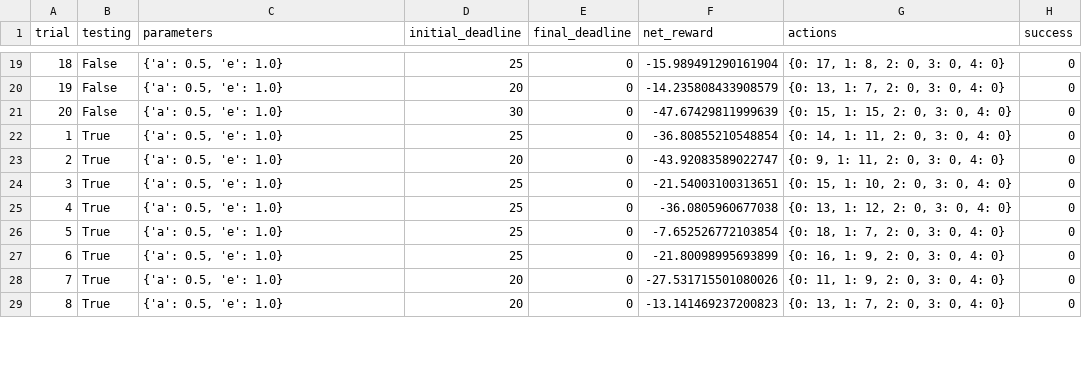
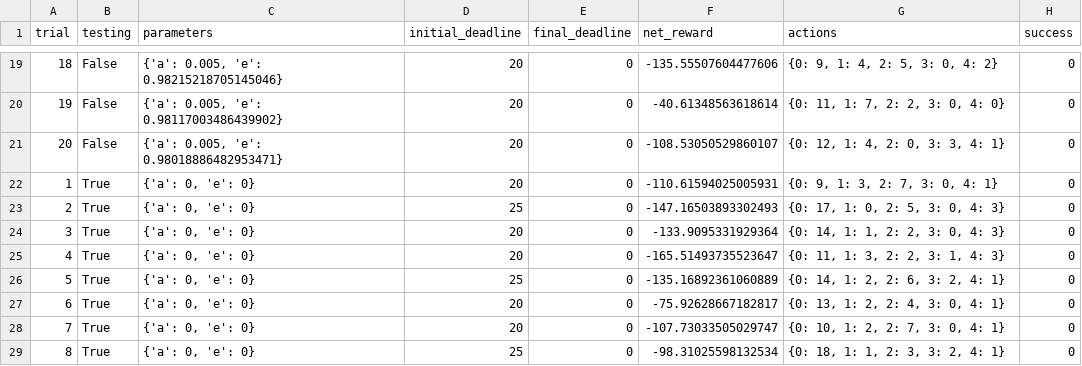
Before and after one commit to dreamerkumar/machine-learning, a CSV file: projects/smartcab/logs/sim_no-learning.csv, drawn as a sheet; only a part is shown, gaps mark what is left out; the diff covers the shown part only.

Commit message:
redid analysis for the default driver with random action instead of no action

```diff
--- a/projects/smartcab/logs/sim_no-learning.csv
+++ b/projects/smartcab/logs/sim_no-learning.csv
@@ -19,11 +19,11 @@ trial,testing,parameters,initial_deadline,final_deadline,net_reward,actions,succ
-18,False,"{'a': 0.5, 'e': 1.0}",25,0,-15.989491290161904,"{0: 17, 1: 8, 2: 0, 3: 0, 4: 0}",0
-19,False,"{'a': 0.5, 'e': 1.0}",20,0,-14.235808433908579,"{0: 13, 1: 7, 2: 0, 3: 0, 4: 0}",0
-20,False,"{'a': 0.5, 'e': 1.0}",30,0,-47.67429811999639,"{0: 15, 1: 15, 2: 0, 3: 0, 4: 0}",0
-1,True,"{'a': 0.5, 'e': 1.0}",25,0,-36.80855210548854,"{0: 14, 1: 11, 2: 0, 3: 0, 4: 0}",0
-2,True,"{'a': 0.5, 'e': 1.0}",20,0,-43.92083589022747,"{0: 9, 1: 11, 2: 0, 3: 0, 4: 0}",0
-3,True,"{'a': 0.5, 'e': 1.0}",25,0,-21.54003100313651,"{0: 15, 1: 10, 2: 0, 3: 0, 4: 0}",0
-4,True,"{'a': 0.5, 'e': 1.0}",25,0,-36.0805960677038,"{0: 13, 1: 12, 2: 0, 3: 0, 4: 0}",0
-5,True,"{'a': 0.5, 'e': 1.0}",25,0,-7.652526772103854,"{0: 18, 1: 7, 2: 0, 3: 0, 4: 0}",0
-6,True,"{'a': 0.5, 'e': 1.0}",25,0,-21.80098995693899,"{0: 16, 1: 9, 2: 0, 3: 0, 4: 0}",0
-7,True,"{'a': 0.5, 'e': 1.0}",20,0,-27.531715501080026,"{0: 11, 1: 9, 2: 0, 3: 0, 4: 0}",0
-8,True,"{'a': 0.5, 'e': 1.0}",20,0,-13.141469237200823,"{0: 13, 1: 7, 2: 0, 3: 0, 4: 0}",0
+18,False,"{'a': 0.005, 'e': 0.98215218705145046}",20,0,-135.55507604477606,"{0: 9, 1: 4, 2: 5, 3: 0, 4: 2}",0
+19,False,"{'a': 0.005, 'e': 0.98117003486439902}",20,0,-40.61348563618614,"{0: 11, 1: 7, 2: 2, 3: 0, 4: 0}",0
+20,False,"{'a': 0.005, 'e': 0.98018886482953471}",20,0,-108.53050529860107,"{0: 12, 1: 4, 2: 0, 3: 3, 4: 1}",0
+1,True,"{'a': 0, 'e': 0}",20,0,-110.61594025005931,"{0: 9, 1: 3, 2: 7, 3: 0, 4: 1}",0
+2,True,"{'a': 0, 'e': 0}",25,0,-147.16503893302493,"{0: 17, 1: 0, 2: 5, 3: 0, 4: 3}",0
+3,True,"{'a': 0, 'e': 0}",20,0,-133.9095331929364,"{0: 14, 1: 1, 2: 2, 3: 0, 4: 3}",0
+4,True,"{'a': 0, 'e': 0}",20,0,-165.51493735523647,"{0: 11, 1: 3, 2: 2, 3: 1, 4: 3}",0
+5,True,"{'a': 0, 'e': 0}",25,0,-135.16892361060889,"{0: 14, 1: 2, 2: 6, 3: 2, 4: 1}",0
+6,True,"{'a': 0, 'e': 0}",20,0,-75.92628667182817,"{0: 13, 1: 2, 2: 4, 3: 0, 4: 1}",0
+7,True,"{'a': 0, 'e': 0}",20,0,-107.73033505029747,"{0: 10, 1: 2, 2: 7, 3: 0, 4: 1}",0
+8,True,"{'a': 0, 'e': 0}",25,0,-98.31025598132534,"{0: 18, 1: 1, 2: 3, 3: 2, 4: 1}",0
```
Also changed, not shown: 72 edited cells elsewhere in this file, 1 other file.
